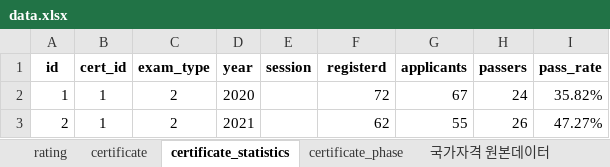
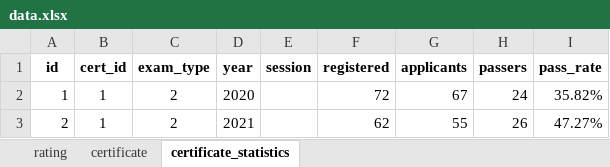
Before and after one commit to RegularStar/team_1_project_final, an Excel workbook: data/data.xlsx, sheet certificate_statistics, drawn as a sheet; only a part is shown; values as stored, in another font and other column widths than the file's, no borders; charts and pictures not drawn; the diff names each change by its address in the sheet, - before the commit and + after, or states it on an @@ line.

```diff
--- a/data/data.xlsx (sheet certificate_statistics)
+++ b/data/data.xlsx (sheet certificate_statistics)
-sheet tab: certificate_phase
-sheet tab: 국가자격 원본데이터
-F1: registerd
+F1: registered
```
Also changed, not shown: sheet rating, other sheet tabs, charts or pictures, 23 other files.
